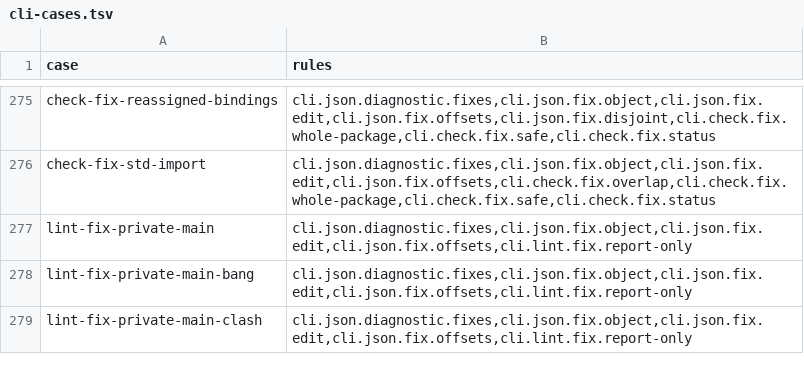
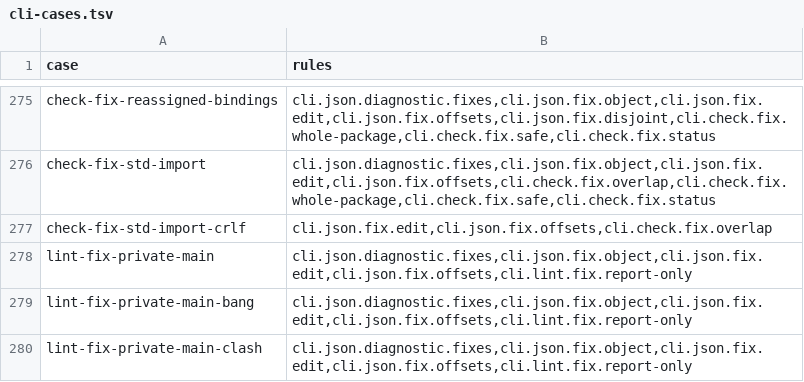
Before and after one commit to HerringtonDarkholme/hd-lang, a TSV file: spec/conformance/cli-cases.tsv, drawn as a sheet; only a part is shown, gaps mark what is left out.

```diff
--- a/spec/conformance/cli-cases.tsv
+++ b/spec/conformance/cli-cases.tsv
@@ -276,2 +276,3 @@ check-fix-reassigned-bindings	cli.json.diagnostic.fixes,cli.json.fix.object,cli.
 check-fix-std-import	cli.json.diagnostic.fixes,cli.json.fix.object,cli.json.fix.edit,cli.json.fix.offsets,cli.check.fix.overlap,cli.check.fix.whole-package,cli.check.fix.safe,cli.check.fix.status
+check-fix-std-import-crlf	cli.json.fix.edit,cli.json.fix.offsets,cli.check.fix.overlap
 lint-fix-private-main	cli.json.diagnostic.fixes,cli.json.fix.object,cli.json.fix.edit,cli.json.fix.offsets,cli.lint.fix.report-only
```
Also changed, not shown: 9 other files.
